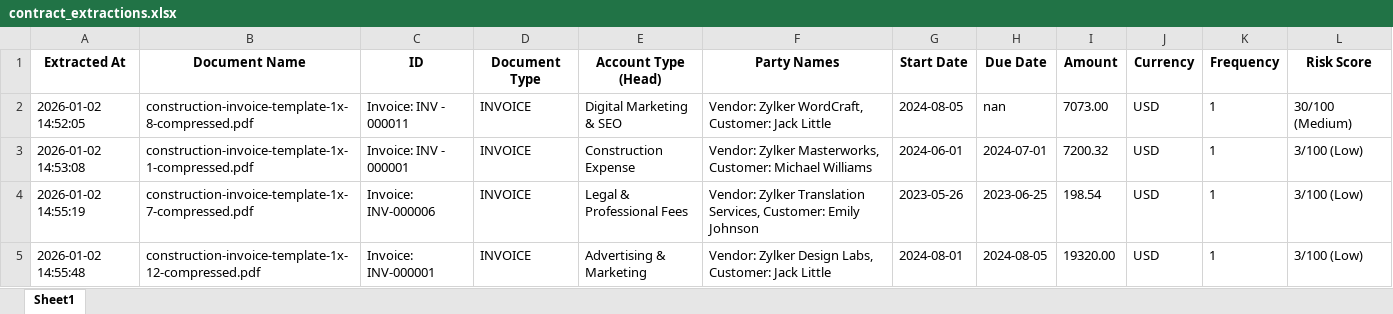
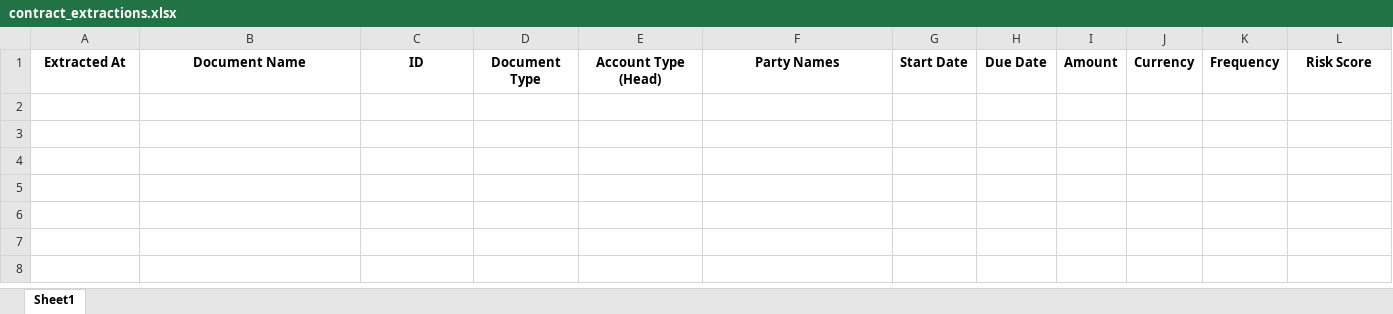
Before and after one commit to HTS-AI/contract-extractor-gcp, an Excel workbook: contract_extractions.xlsx, sheet Sheet1, drawn as a sheet; values as stored, in another font and other column widths than the file's, no borders; the diff names each change by its address in the sheet, - before the commit and + after, or states it on an @@ line.

Commit message:
updated excel file

```diff
--- a/contract_extractions.xlsx (sheet Sheet1)
+++ b/contract_extractions.xlsx (sheet Sheet1)
-row 2: 2026-01-02 14:52:05 | construction-invoice-template-1x-8-compressed.pdf | Invoice: INV - 000011 | INVOICE | Digital Marketing & SEO | Vendor: Zylker WordCraft, Customer: Jack Little | 2024-08-05 | nan | 7073.00 | USD | 1 | 30/100 (Medium)
-row 3: 2026-01-02 14:53:08 | construction-invoice-template-1x-1-compressed.pdf | Invoice: INV - 000001 | INVOICE | Construction Expense | Vendor: Zylker Masterworks, Customer: Michael Williams | 2024-06-01 | 2024-07-01 | 7200.32 | USD | 1 | 3/100 (Low)
-row 4: 2026-01-02 14:55:19 | construction-invoice-template-1x-7-compressed.pdf | Invoice: INV-000006 | INVOICE | Legal & Professional Fees | Vendor: Zylker Translation Services, Customer: Emily Johnson | 2023-05-26 | 2023-06-25 | 198.54 | USD | 1 | 3/100 (Low)
-row 5: 2026-01-02 14:55:48 | construction-invoice-template-1x-12-compressed.pdf | Invoice: INV-000001 | INVOICE | Advertising & Marketing | Vendor: Zylker Design Labs, Customer: Jack Little | 2024-08-01 | 2024-08-05 | 19320.00 | USD | 1 | 3/100 (Low)
```
